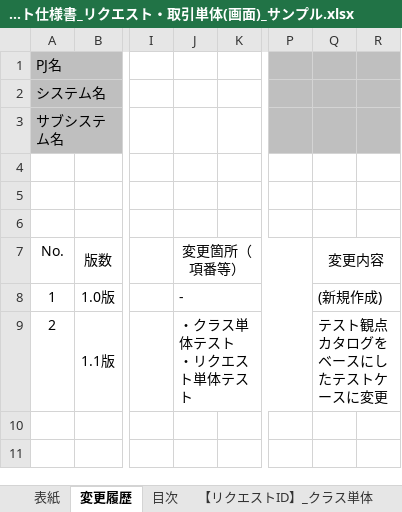
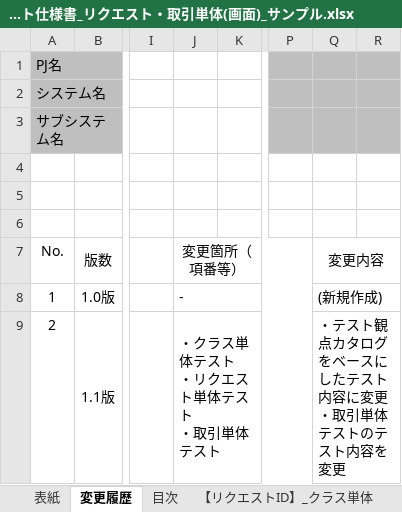
Before and after one commit to nablarch-development-standards/nablarch-development-standards, an Excel workbook: 030_設計ドキュメント/020_サンプル/110_テスト仕様書/単体テスト仕様書_リクエスト・取引単体(画面)_サンプル.xlsx, sheet 変更履歴, drawn as a sheet; only a part is shown, gaps mark what is left out; values as stored, in another font and other column widths than the file's, no borders; charts and pictures not drawn; ↵ is a line break in a cell; the diff names each change by its address in the sheet, - before the commit and + after, or states it on an @@ line.

```diff
--- a/030_設計ドキュメント/020_サンプル/110_テスト仕様書/単体テスト仕様書_リクエスト・取引単体(画面)_サンプル.xlsx (sheet 変更履歴)
+++ b/030_設計ドキュメント/020_サンプル/110_テスト仕様書/単体テスト仕様書_リクエスト・取引単体(画面)_サンプル.xlsx (sheet 変更履歴)
-J9: ・クラス単体テスト ↵ ・リクエスト単体テスト
+J9: ・クラス単体テスト ↵ ・リクエスト単体テスト ↵ ・取引単体テスト
-Q9: テスト観点カタログをベースにしたテストケースに変更
+Q9: ・テスト観点カタログをベースにしたテスト内容に変更 ↵ ・取引単体テストのテスト内容を変更
```
Also changed, not shown: sheet 取引単体, sheet 【リクエストID】_クラス単体, sheet 【リクエストID】_リクエスト単体, charts or pictures.
